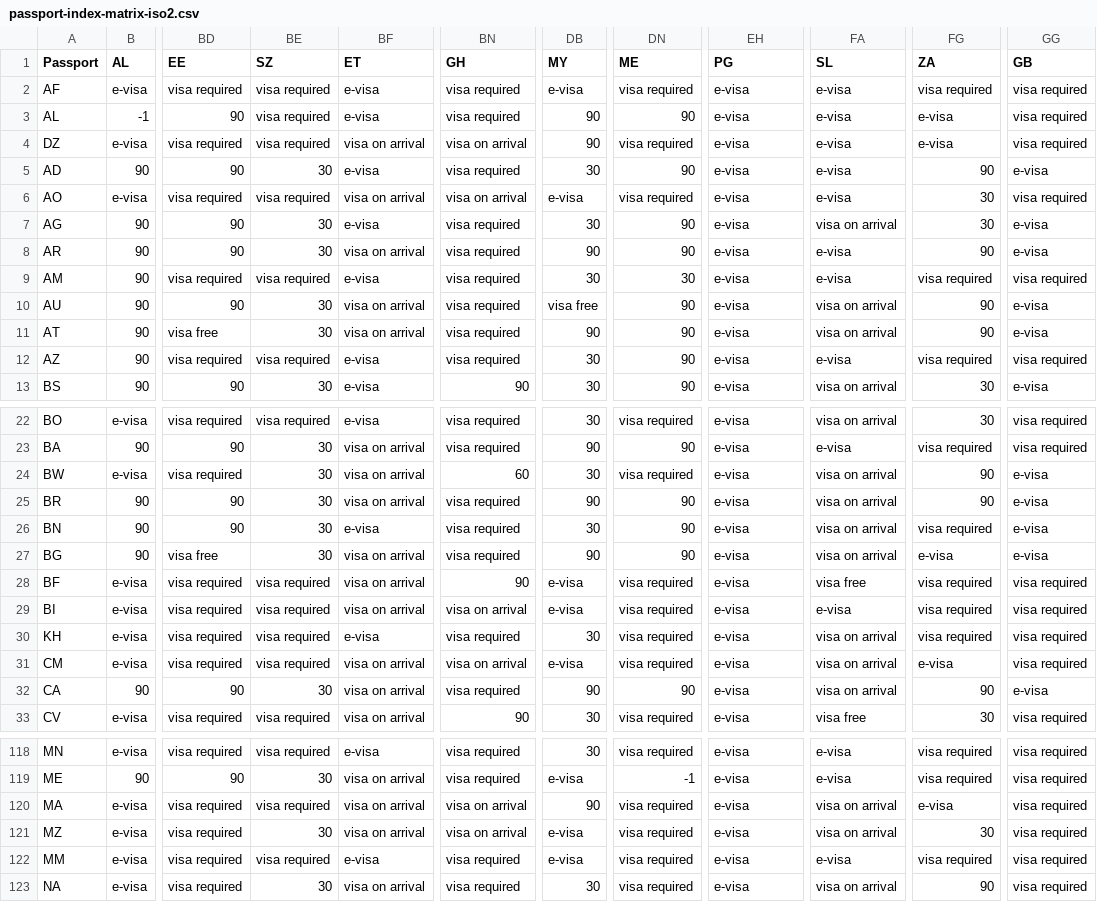
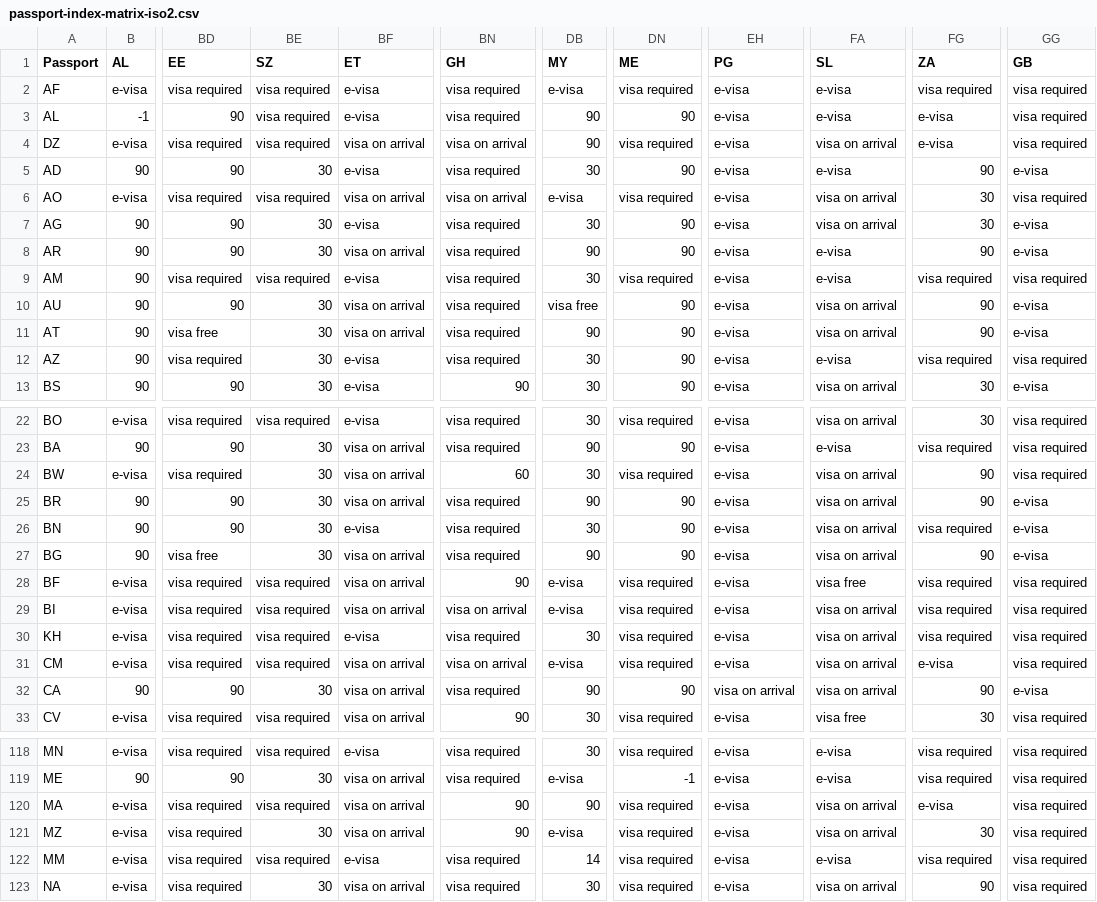
Before and after one commit to angarsky/passport-index-dataset, a CSV file: passport-index-matrix-iso2.csv, drawn as a sheet; only a part is shown, gaps mark what is left out; the diff covers the shown part only; the diff names each change by its address in the sheet, - before the commit and + after, or states it on an @@ line.

```diff
--- a/passport-index-matrix-iso2.csv
+++ b/passport-index-matrix-iso2.csv
-FA4 (SL): e-visa
+FA4 (SL): visa on arrival
-FA6 (SL): e-visa
+FA6 (SL): visa on arrival
-DN9 (ME): 30
+DN9 (ME): visa required
-BE12 (SZ): visa required
+BE12 (SZ): 30
-GG24 (GB): e-visa
+GG24 (GB): visa required
-FG27 (ZA): e-visa
+FG27 (ZA): 90
-FA29 (SL): e-visa
+FA29 (SL): visa on arrival
-EH32 (PG): e-visa
+EH32 (PG): visa on arrival
-BN120:BN121 (GH): visa on arrival
+BN120:BN121 (GH): 90
-DB122 (MY): e-visa
+DB122 (MY): 14
```
Also changed, not shown: 32 edited cells elsewhere in this file, passport-index-matrix-iso3.csv, passport-index-matrix.csv, 3 other files.
